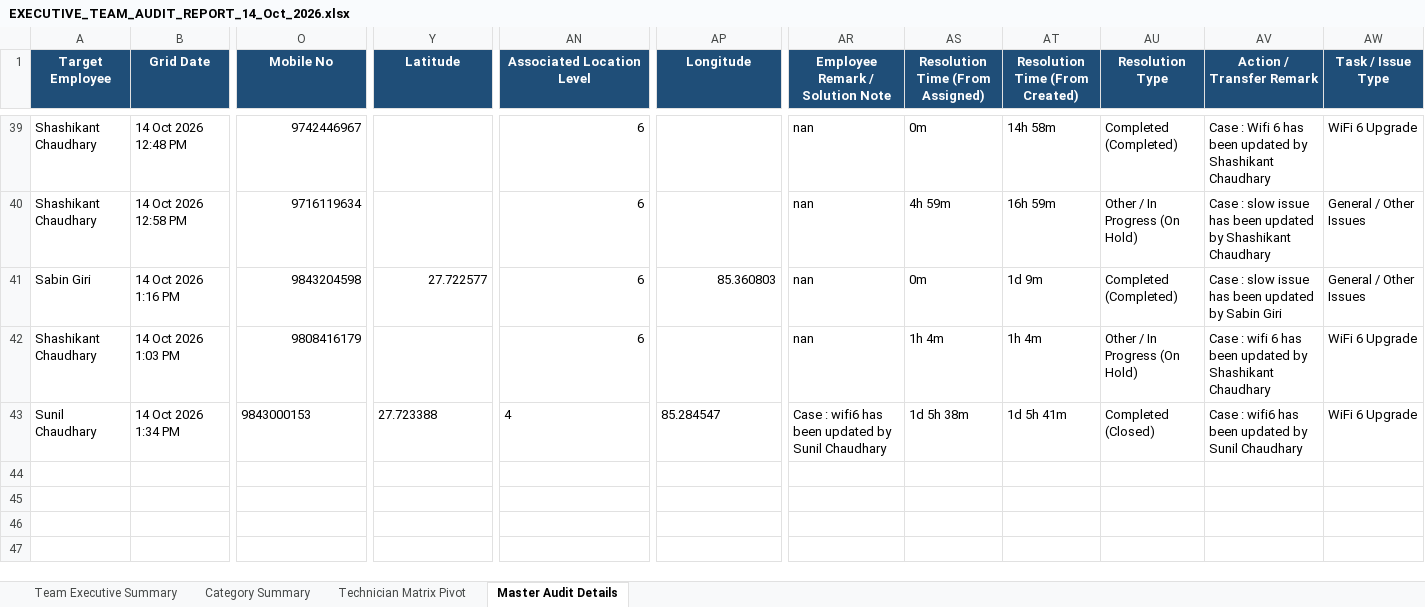
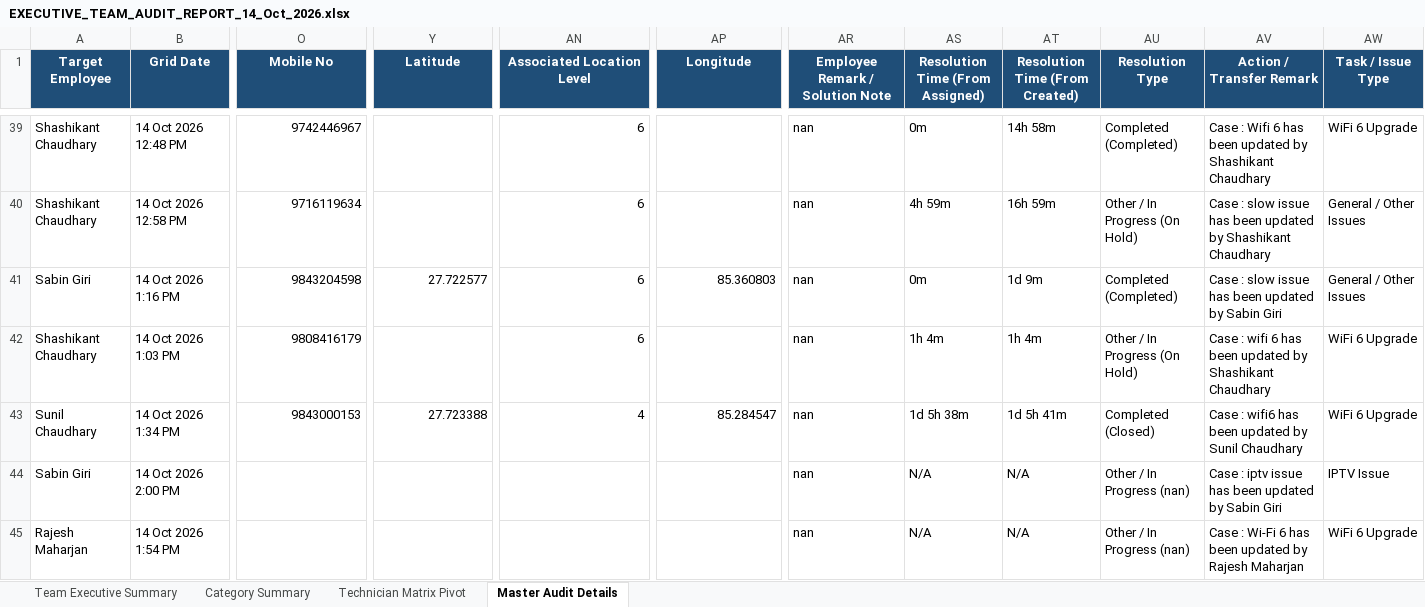
Before and after one commit to pradeepneupane10/employee-audit-app, an Excel workbook: EXECUTIVE_TEAM_AUDIT_REPORT_14_Oct_2026.xlsx, sheet Master Audit Details, drawn as a sheet; only a part is shown, gaps mark what is left out; values as stored, in another font and other column widths than the file's, no borders; rows hold the shown columns only; the diff names each change by its address in the sheet, - before the commit and + after, or states it on an @@ line.

```diff
--- a/EXECUTIVE_TEAM_AUDIT_REPORT_14_Oct_2026.xlsx (sheet Master Audit Details)
+++ b/EXECUTIVE_TEAM_AUDIT_REPORT_14_Oct_2026.xlsx (sheet Master Audit Details)
-O43 alignment: left
+O43 alignment: right
-Y43 alignment: left
+Y43 alignment: right
-AN43 alignment: left
+AN43 alignment: right
-AP43 alignment: left
+AP43 alignment: right
-AR43 (Employee Remark / Solution Note): Case : wifi6 has been updated by Sunil Chaudhary
+AR43 (Employee Remark / Solution Note): nan
+row 44: Sabin Giri | 14 Oct 2026 2:00 PM |  |  |  |  | nan | N/A | N/A | Other / In Progress (nan) | Case : iptv issue has been updated by Sabin Giri | IPTV Issue
+row 45: Rajesh Maharjan | 14 Oct 2026 1:54 PM |  |  |  |  | nan | N/A | N/A | Other / In Progress (nan) | Case : Wi-Fi 6 has been updated by Rajesh Maharjan | WiFi 6 Upgrade
```
Also changed, not shown: sheet Team Executive Summary, sheet Category Summary, audit_report_ALL_TEAM_14_Oct_2026.xlsx, 1 other file.
